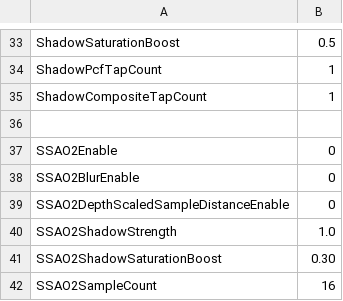
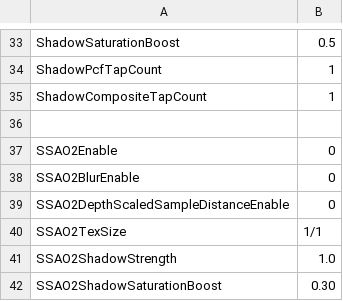
Before and after one commit to bibindon/RedFortressRender, a CSV file: Sample/RenderSettings.csv, drawn as a sheet; only a part is shown, gaps mark what is left out; the shorter side is filled out with more unchanged rows.

```diff
--- a/Sample/RenderSettings.csv
+++ b/Sample/RenderSettings.csv
@@ -39,2 +39,3 @@ SSAO2BlurEnable,0
 SSAO2DepthScaledSampleDistanceEnable,0
+SSAO2TexSize,1/1
 SSAO2ShadowStrength,1.0
```
Also changed, not shown: Sample/RenderSettings.light.csv, Sample/RenderSettings.night.csv, 11 other files.
